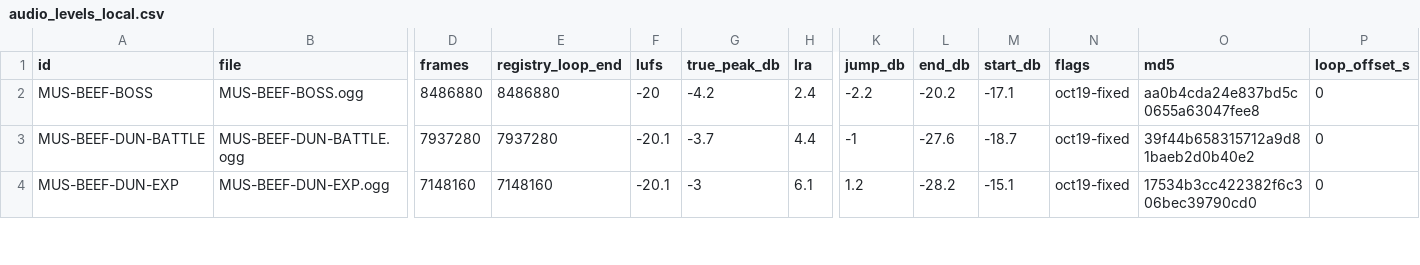
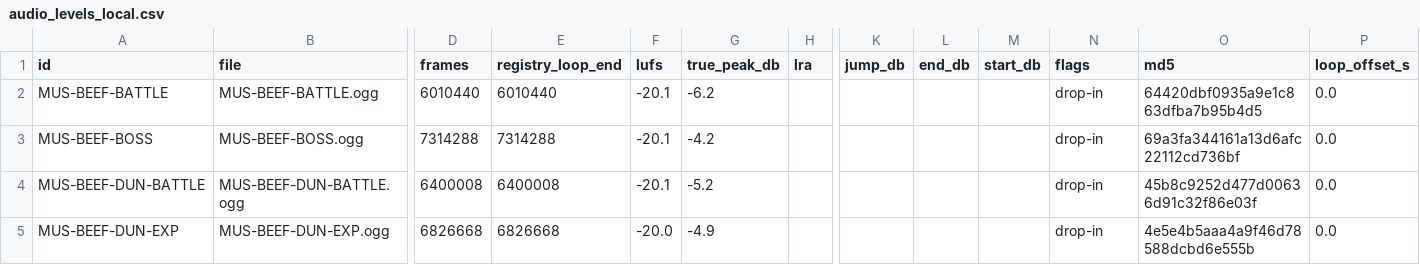
Before and after one commit to Aglowatz/Deckbuilder-rpg, a CSV file: data/source/audio_levels_local.csv, drawn as a sheet; only a part is shown, gaps mark what is left out; addresses are those after the commit; rows hold the shown columns only; the diff covers the shown part only; the diff names each change by its address in the sheet, - before the commit and + after, or states it on an @@ line.

```diff
--- a/data/source/audio_levels_local.csv
+++ b/data/source/audio_levels_local.csv
+row 2: MUS-BEEF-BATTLE | MUS-BEEF-BATTLE.ogg | 6010440 | 6010440 | -20.1 | -6.2 |  |  |  |  | drop-in | 64420dbf0935a9e1c863dfba7b95b4d5 | 0.0
-D3 (frames): 8486880
+D3 (frames): 7314288
-E3 (registry_loop_end): 8486880
+E3 (registry_loop_end): 7314288
-F3 (lufs): -20
+F3 (lufs): -20.1
-H3 (lra): 2.4
+H3 (lra): (empty)
-K3 (jump_db): -2.2
+K3 (jump_db): (empty)
-L3 (end_db): -20.2
+L3 (end_db): (empty)
-M3 (start_db): -17.1
+M3 (start_db): (empty)
-N3:N5 (flags): oct19-fixed
+N3:N5 (flags): drop-in
-O3 (md5): aa0b4cda24e837bd5c0655a63047fee8
+O3 (md5): 69a3fa344161a13d6afc22112cd736bf
-P3:P5 (loop_offset_s): 0
+P3:P5 (loop_offset_s): 0.0
-D4 (frames): 7937280
+D4 (frames): 6400008
-E4 (registry_loop_end): 7937280
+E4 (registry_loop_end): 6400008
-G4 (true_peak_db): -3.7
+G4 (true_peak_db): -5.2
-H4 (lra): 4.4
+H4 (lra): (empty)
-K4 (jump_db): -1
+K4 (jump_db): (empty)
-L4 (end_db): -27.6
+L4 (end_db): (empty)
-M4 (start_db): -18.7
+M4 (start_db): (empty)
-O4 (md5): 39f44b658315712a9d81baeb2d0b40e2
+O4 (md5): 45b8c9252d477d00636d91c32f86e03f
-D5 (frames): 7148160
+D5 (frames): 6826668
-E5 (registry_loop_end): 7148160
+E5 (registry_loop_end): 6826668
-F5 (lufs): -20.1
+F5 (lufs): -20.0
-G5 (true_peak_db): -3
+G5 (true_peak_db): -4.9
-H5 (lra): 6.1
+H5 (lra): (empty)
-K5 (jump_db): 1.2
+K5 (jump_db): (empty)
-L5 (end_db): -28.2
+L5 (end_db): (empty)
-M5 (start_db): -15.1
+M5 (start_db): (empty)
-O5 (md5): 17534b3cc422382f6c306bec39790cd0
+O5 (md5): 4e5e4b5aaa4a9f46d78588dcbd6e555b
```
Also changed, not shown: 11 added rows and 11 edited cells elsewhere in this file, data/source/audio_import_manifest.csv, data/source/audio_levels.csv, 32 other files.
